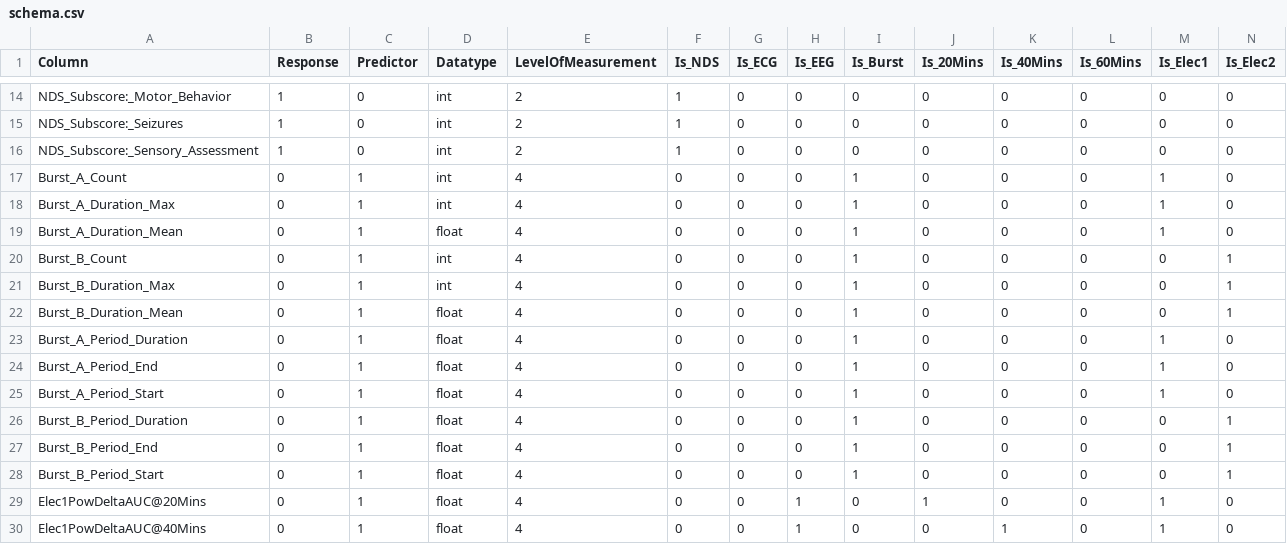
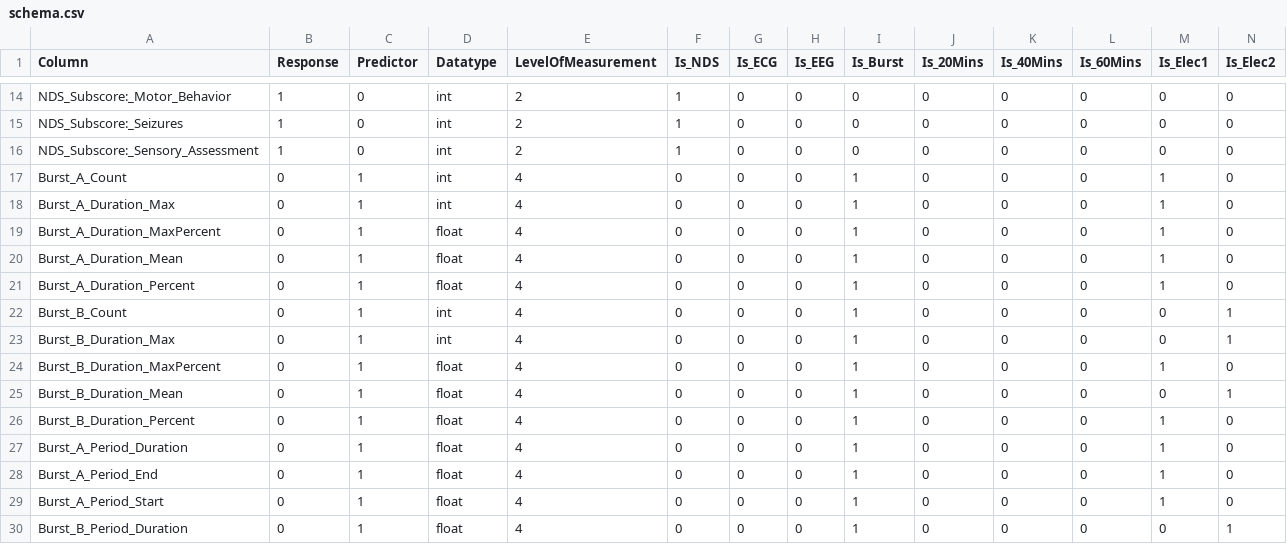
Before and after one commit to awill296/sag-two, a CSV file: datasources/schema.csv, drawn as a sheet; only a part is shown, gaps mark what is left out; the shorter side is filled out with more unchanged rows; rows hold the shown columns only; the diff names each change by its address in the sheet, - before the commit and + after, or states it on an @@ line.

Commit message:
Added burst data to datafile and schema, let's see if any of this is meaningful

```diff
--- a/datasources/schema.csv
+++ b/datasources/schema.csv
+row 19: Burst_A_Duration_MaxPercent | 0 | 1 | float | 4 | 0 | 0 | 0 | 1 | 0 | 0 | 0 | 1 | 0
+row 21: Burst_A_Duration_Percent | 0 | 1 | float | 4 | 0 | 0 | 0 | 1 | 0 | 0 | 0 | 1 | 0
+row 24: Burst_B_Duration_MaxPercent | 0 | 1 | float | 4 | 0 | 0 | 0 | 1 | 0 | 0 | 0 | 1 | 0
+row 26: Burst_B_Duration_Percent | 0 | 1 | float | 4 | 0 | 0 | 0 | 1 | 0 | 0 | 0 | 1 | 0
```
Also changed, not shown: datasources/datafile.csv.
